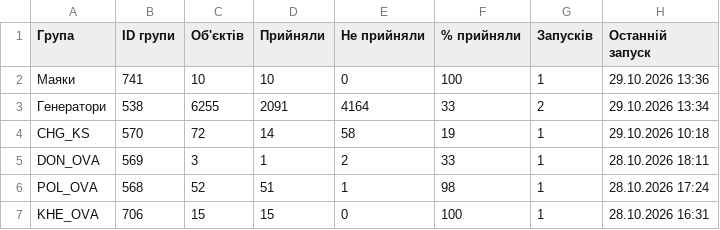
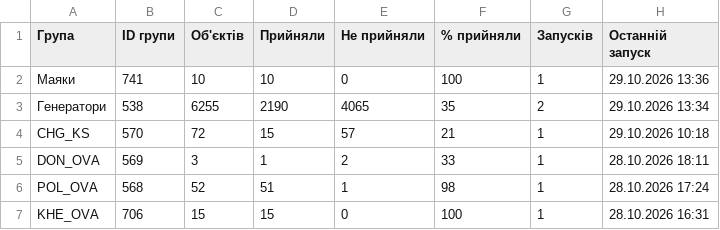
Before and after one commit to Oleksandr-Rosenko/mass_comand_sent, a CSV file: stats/NTP-3b45fa69/groups.csv, drawn as a sheet.

```diff
--- a/stats/NTP-3b45fa69/groups.csv
+++ b/stats/NTP-3b45fa69/groups.csv
@@ -2,4 +2,4 @@
 Маяки,741,10,10,0,100,1,29.10.2026 13:36
-Генератори,538,6255,2091,4164,33,2,29.10.2026 13:34
-CHG_KS,570,72,14,58,19,1,29.10.2026 10:18
+Генератори,538,6255,2190,4065,35,2,29.10.2026 13:34
+CHG_KS,570,72,15,57,21,1,29.10.2026 10:18
 DON_OVA,569,3,1,2,33,1,28.10.2026 18:11
```
Also changed, not shown: 2 other files.
